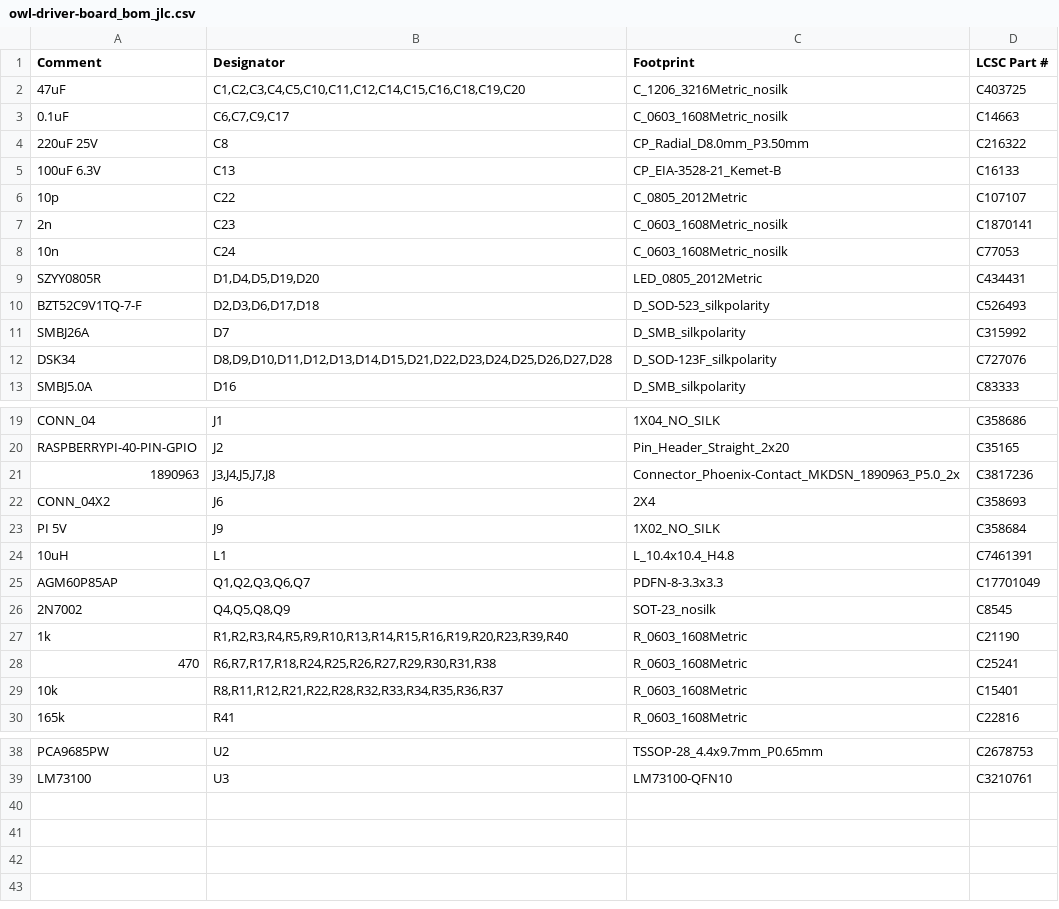
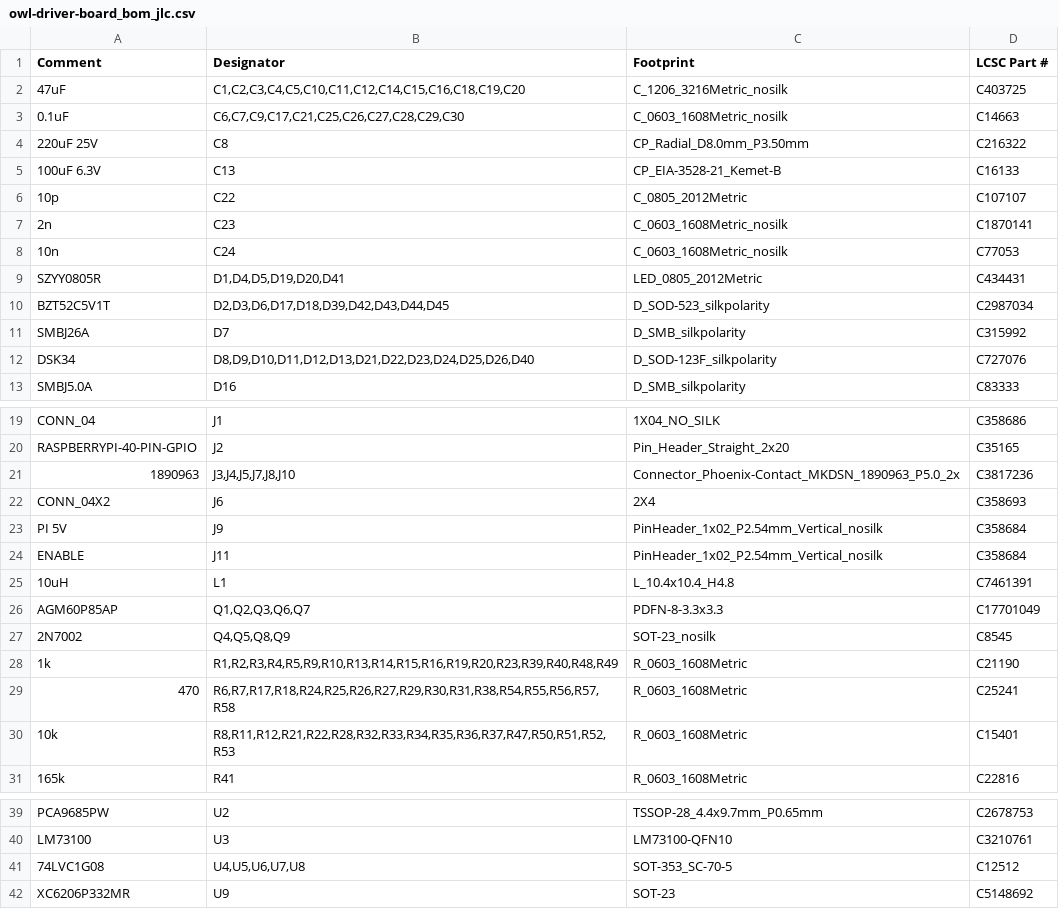
Before and after one commit to geezacoleman/owl-driver-board, a CSV file: pcb/owl-driver-board_bom_jlc.csv, drawn as a sheet; only a part is shown, gaps mark what is left out.

```diff
--- a/pcb/owl-driver-board_bom_jlc.csv
+++ b/pcb/owl-driver-board_bom_jlc.csv
@@ -2,3 +2,3 @@
 "47uF","C1,C2,C3,C4,C5,C10,C11,C12,C14,C15,C16,C18,C19,C20","C_1206_3216Metric_nosilk","C403725"
-"0.1uF","C6,C7,C9,C17","C_0603_1608Metric_nosilk","C14663"
+"0.1uF","C6,C7,C9,C17,C21,C25,C26,C27,C28,C29,C30","C_0603_1608Metric_nosilk","C14663"
 "220uF 25V","C8","CP_Radial_D8.0mm_P3.50mm","C216322"
@@ -8,6 +8,6 @@
 "10n","C24","C_0603_1608Metric_nosilk","C77053"
-"SZYY0805R","D1,D4,D5,D19,D20","LED_0805_2012Metric","C434431"
-"BZT52C9V1TQ-7-F","D2,D3,D6,D17,D18","D_SOD-523_silkpolarity","C526493"
+"SZYY0805R","D1,D4,D5,D19,D20,D41","LED_0805_2012Metric","C434431"
+"BZT52C5V1T","D2,D3,D6,D17,D18,D39,D42,D43,D44,D45","D_SOD-523_silkpolarity","C2987034"
 "SMBJ26A","D7","D_SMB_silkpolarity","C315992"
-"DSK34","D8,D9,D10,D11,D12,D13,D14,D15,D21,D22,D23,D24,D25,D26,D27,D28","D_SOD-123F_silkpolarity","C727076"
+"DSK34","D8,D9,D10,D11,D12,D13,D21,D22,D23,D24,D25,D26,D40","D_SOD-123F_silkpolarity","C727076"
 "SMBJ5.0A","D16","D_SMB_silkpolarity","C83333"
@@ -20,5 +20,6 @@
 "RASPBERRYPI-40-PIN-GPIO","J2","Pin_Header_Straight_2x20","C35165"
-"1890963","J3,J4,J5,J7,J8","Connector_Phoenix-Contact_MKDSN_1890963_P5.0_2x","C3817236"
+"1890963","J3,J4,J5,J7,J8,J10","Connector_Phoenix-Contact_MKDSN_1890963_P5.0_2x","C3817236"
 "CONN_04X2","J6","2X4","C358693"
-"PI 5V","J9","1X02_NO_SILK","C358684"
+"PI 5V","J9","PinHeader_1x02_P2.54mm_Vertical_nosilk","C358684"
+"ENABLE","J11","PinHeader_1x02_P2.54mm_Vertical_nosilk","C358684"
 "10uH","L1","L_10.4x10.4_H4.8","C7461391"
@@ -26,5 +27,5 @@
 "2N7002","Q4,Q5,Q8,Q9","SOT-23_nosilk","C8545"
-"1k","R1,R2,R3,R4,R5,R9,R10,R13,R14,R15,R16,R19,R20,R23,R39,R40","R_0603_1608Metric","C21190"
-"470","R6,R7,R17,R18,R24,R25,R26,R27,R29,R30,R31,R38","R_0603_1608Metric","C25241"
-"10k","R8,R11,R12,R21,R22,R28,R32,R33,R34,R35,R36,R37","R_0603_1608Metric","C15401"
+"1k","R1,R2,R3,R4,R5,R9,R10,R13,R14,R15,R16,R19,R20,R23,R39,R40,R48,R49","R_0603_1608Metric","C21190"
+"470","R6,R7,R17,R18,R24,R25,R26,R27,R29,R30,R31,R38,R54,R55,R56,R57,R58","R_0603_1608Metric","C25241"
+"10k","R8,R11,R12,R21,R22,R28,R32,R33,R34,R35,R36,R37,R47,R50,R51,R52,R53","R_0603_1608Metric","C15401"
 "165k","R41","R_0603_1608Metric","C22816"
@@ -39 +40,3 @@
 "LM73100","U3","LM73100-QFN10","C3210761"
+"74LVC1G08","U4,U5,U6,U7,U8","SOT-353_SC-70-5","C12512"
+"XC6206P332MR","U9","SOT-23","C5148692"
```
Also changed, not shown: pcb/owl-driver-board_cpl_jlc.csv, pcb/panel-all-pos.csv, 23 other files.
